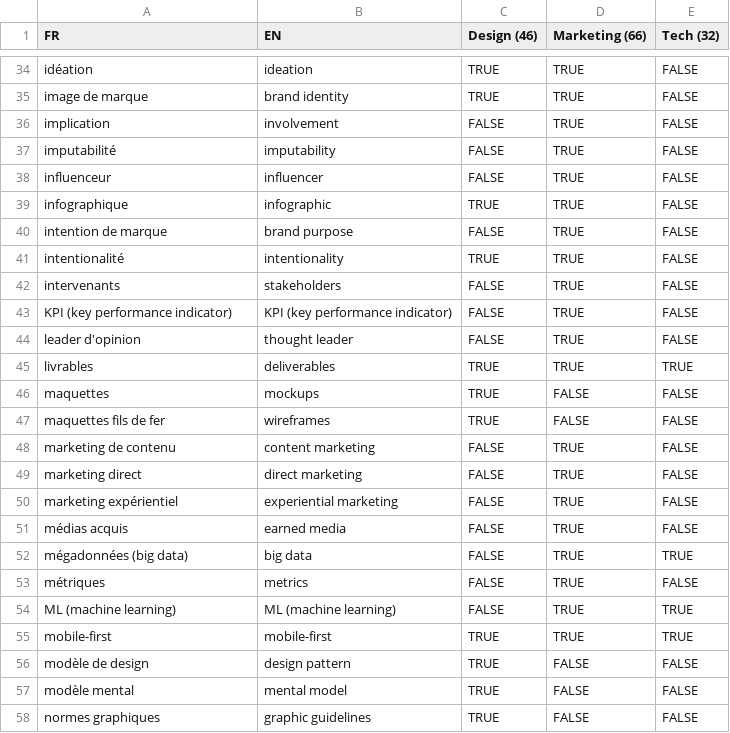
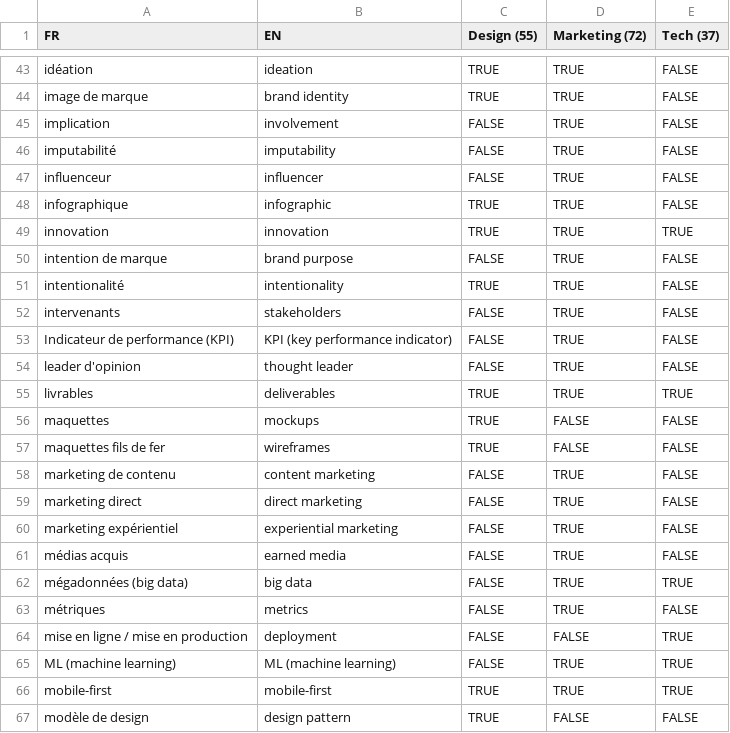
Before and after one commit to jansensan/bingo-corpo, a CSV file: data/data.csv, drawn as a sheet; only a part is shown, gaps mark what is left out; the shorter side is filled out with more unchanged rows; the diff covers the shown part only.

```diff
--- a/data/data.csv
+++ b/data/data.csv
@@ -1 +1 @@
-FR,EN,Design (46),Marketing (66),Tech (32)
+FR,EN,Design (55),Marketing (72),Tech (37)
@@ -39,2 +48,3 @@ influenceur,influencer,FALSE,TRUE,FALSE
 infographique,infographic,TRUE,TRUE,FALSE
+innovation,innovation,TRUE,TRUE,TRUE
 intention de marque,brand purpose,FALSE,TRUE,FALSE
@@ -42,3 +52,3 @@ intentionalité,intentionality,TRUE,TRUE,FALSE
 intervenants,stakeholders,FALSE,TRUE,FALSE
-KPI (key performance indicator),KPI (key performance indicator),FALSE,TRUE,FALSE
+Indicateur de performance (KPI),KPI (key performance indicator),FALSE,TRUE,FALSE
 leader d'opinion,thought leader,FALSE,TRUE,FALSE
@@ -53,2 +63,3 @@ mégadonnées (big data),big data,FALSE,TRUE,TRUE
 métriques,metrics,FALSE,TRUE,FALSE
+mise en ligne / mise en production,deployment,FALSE,FALSE,TRUE
 ML (machine learning),ML (machine learning),FALSE,TRUE,TRUE
```
Also changed, not shown: 9 added rows and 1 edited cell elsewhere in this file, 1 other file.
